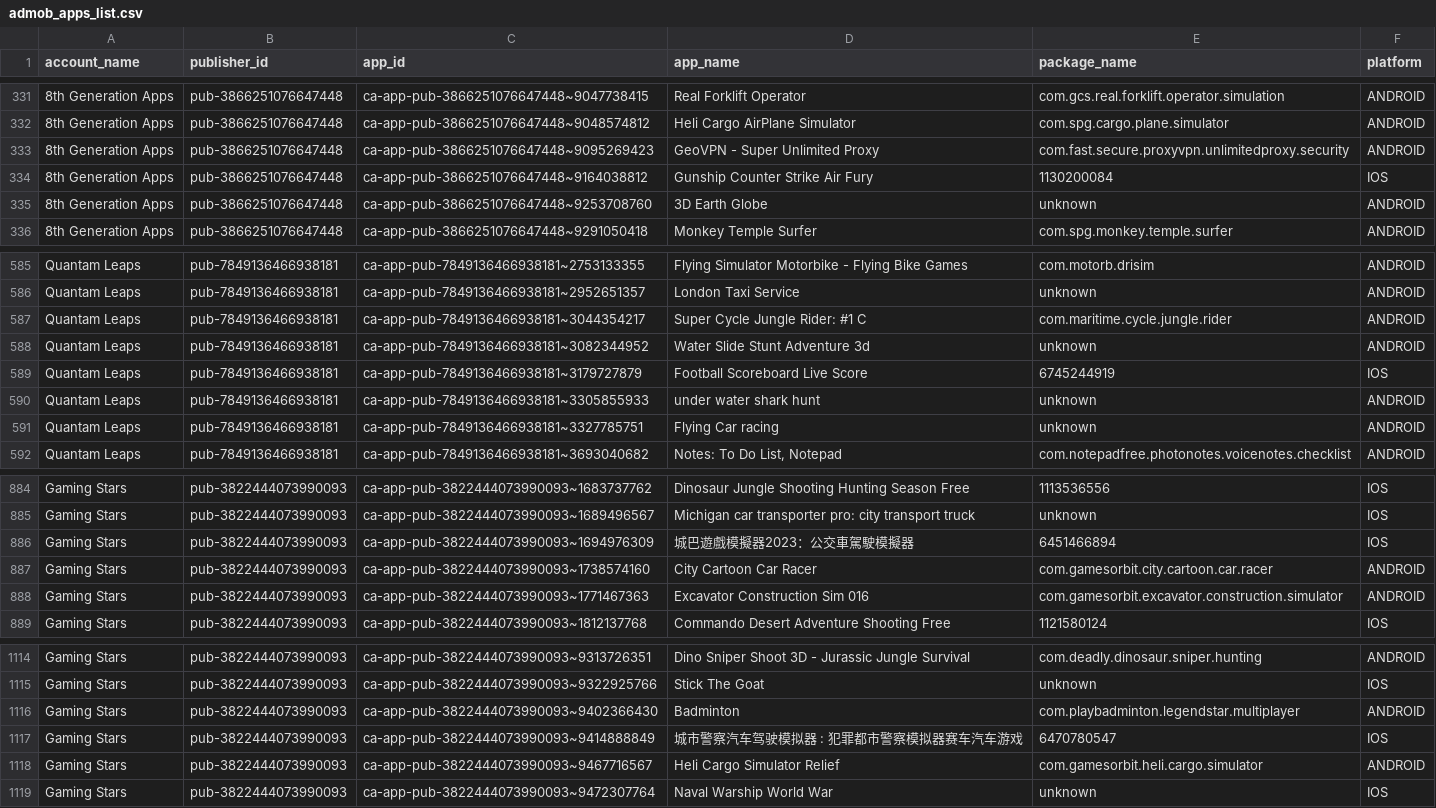
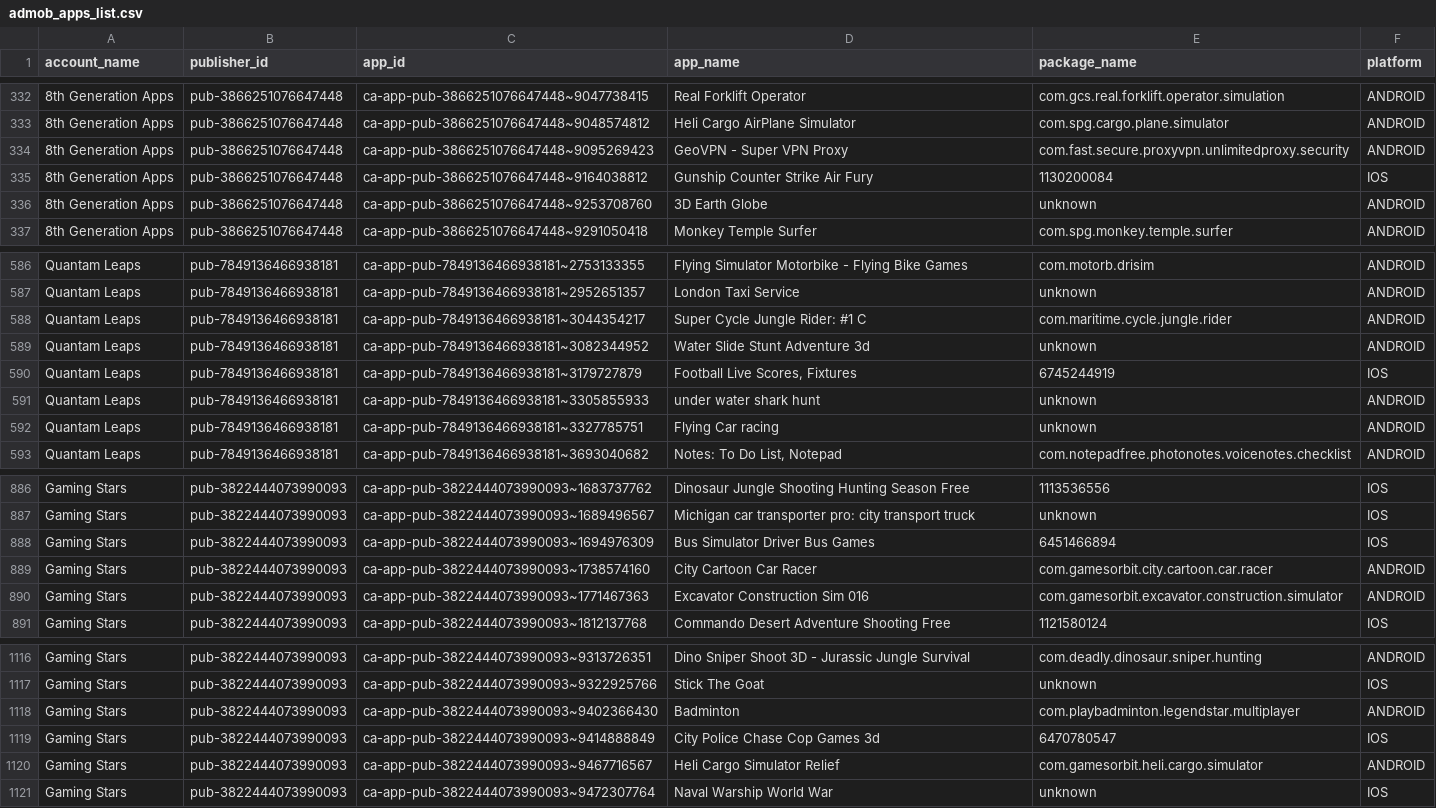
Before and after one commit to Automation2-admob/fcast-ad-engine, a CSV file: admob_apps_list.csv, drawn as a sheet; only a part is shown, gaps mark what is left out; addresses are those after the commit; the diff covers the shown part only; the diff names each change by its address in the sheet, - before the commit and + after, or states it on an @@ line.

```diff
--- a/admob_apps_list.csv
+++ b/admob_apps_list.csv
-D334 (app_name): GeoVPN - Super Unlimited Proxy
+D334 (app_name): GeoVPN - Super VPN Proxy
-D590 (app_name): Football Scoreboard Live Score
+D590 (app_name): Football Live Scores, Fixtures
-D888 (app_name): 城巴遊戲模擬器2023：公交車駕駛模擬器
+D888 (app_name): Bus Simulator Driver Bus Games
-D1119 (app_name): 城市警察汽车驾驶模拟器 : 犯罪都市警察模拟器赛车汽车游戏
+D1119 (app_name): City Police Chase Cop Games 3d
```
Also changed, not shown: 2 added rows and 4 edited cells elsewhere in this file.
